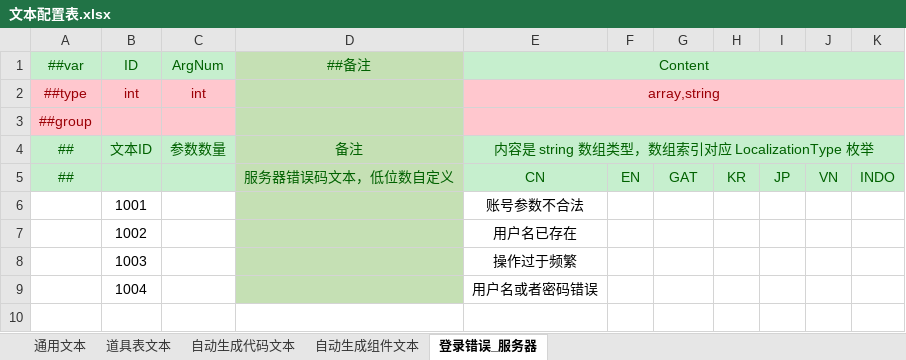
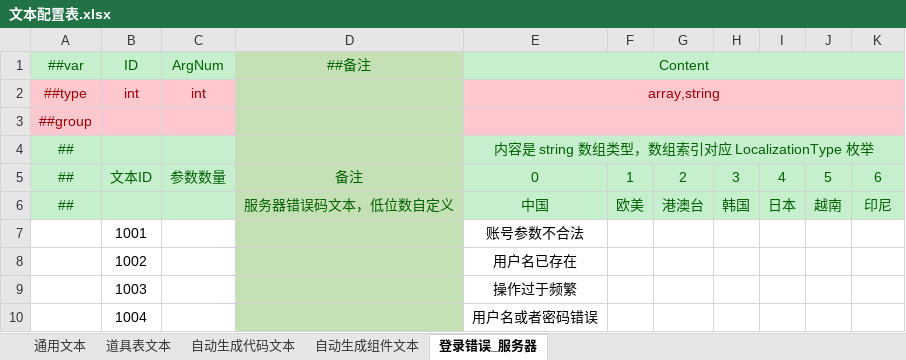
Before and after one commit to AmaniDawn/DGame, an Excel workbook: GameConfig/Datas/通用配置表/文本配置表.xlsx, sheet 登录错误_服务器, drawn as a sheet; values as stored, in another font and other column widths than the file's, no borders; removed rows and columns are numbered as before the commit, all else as after; the diff names each change by its address in the sheet, - before the commit and + after, or states it on an @@ line.

```diff
--- a/GameConfig/Datas/通用配置表/文本配置表.xlsx (sheet 登录错误_服务器)
+++ b/GameConfig/Datas/通用配置表/文本配置表.xlsx (sheet 登录错误_服务器)
+row 4: ## |  |  |  | 内容是 string 数组类型，数组索引对应 LocalizationType 枚举
-E5 (Content): 内容是 string 数组类型，数组索引对应 LocalizationType 枚举
+E5 (Content): 0
-E4:K4 merged
-F5: (empty)
+F5: 1
-G5: (empty)
+G5: 2
-H5: (empty)
+H5: 3
-I5: (empty)
+I5: 4
-J5: (empty)
+J5: 5
-K5: (empty)
+K5: 6
-row 5: ## |  |  | 服务器错误码文本，低位数自定义 | CN | EN | GAT | KR | JP | VN | INDO
+row 6: ## |  |  | 服务器错误码文本，低位数自定义 | 中国 | 欧美 | 港澳台 | 韩国 | 日本 | 越南 | 印尼
```
Also changed, not shown: sheet 自动生成组件文本, sheet 自动生成代码文本, sheet 道具表文本, sheet 通用文本, GameConfig/Datas/运营/活动开启配置表.xlsx.
